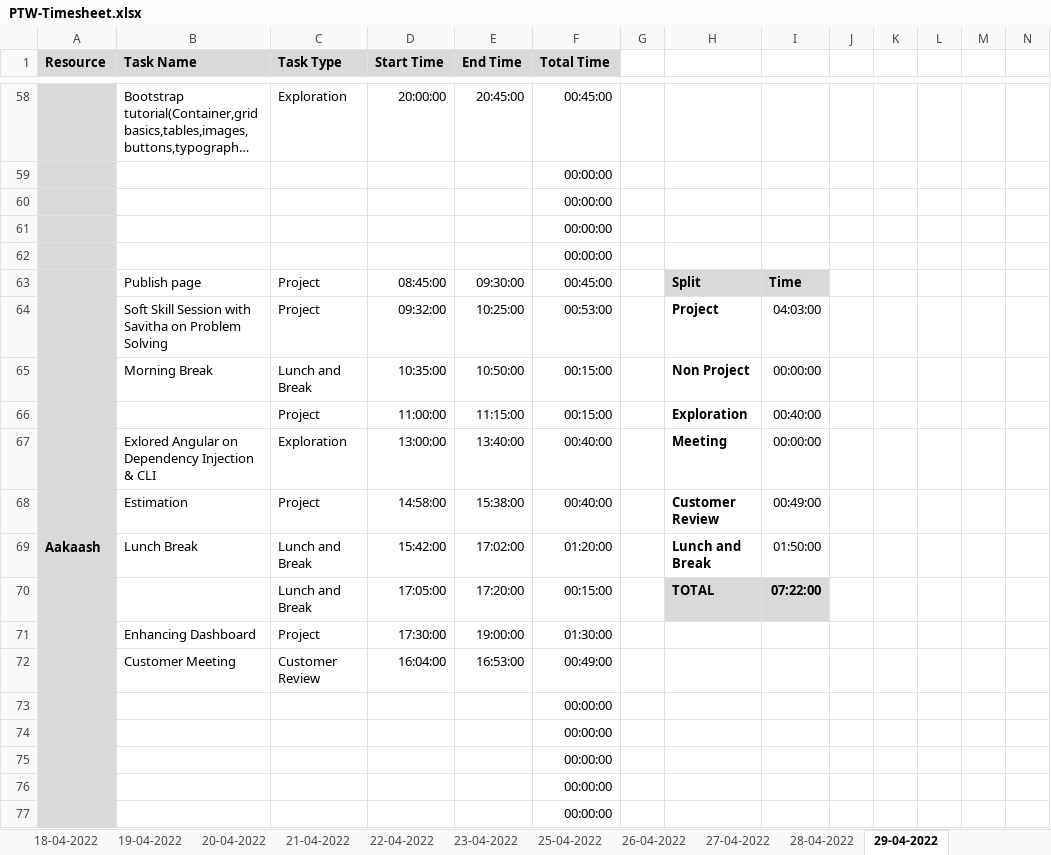
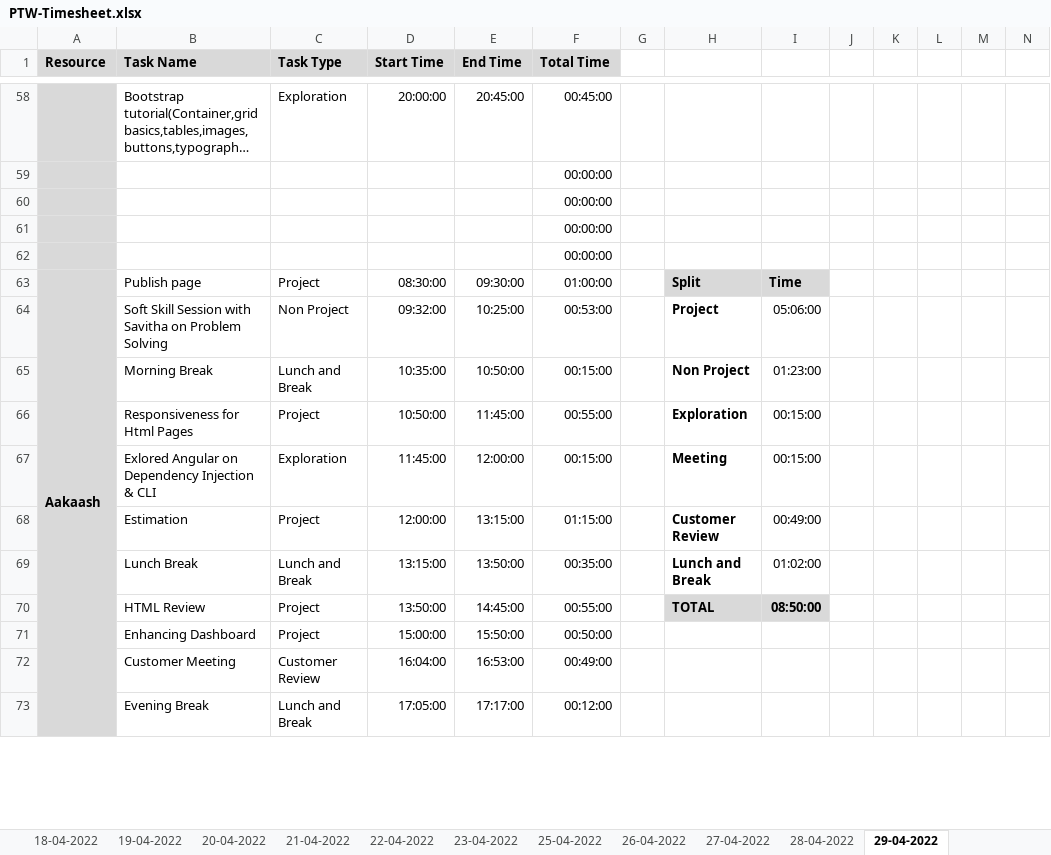
Before and after one commit to Tenacious-Org/Project-A5, an Excel workbook: Process/Timesheet/PTW-Timesheet.xlsx, sheet 29-04-2022, drawn as a sheet; only a part is shown, gaps mark what is left out; long unchanged cells end in …; values as stored, in another font and other column widths than the file's, no borders; conditional formats not drawn; removed rows and columns are numbered as before the commit, all else as after; rows hold the shown columns only; the diff covers the shown part only; the diff names each change by its address in the sheet, - before the commit and + after, or states it on an @@ line.

Commit message:
Add files via upload

```diff
--- a/Process/Timesheet/PTW-Timesheet.xlsx (sheet 29-04-2022)
+++ b/Process/Timesheet/PTW-Timesheet.xlsx (sheet 29-04-2022)
-D63 (Start Time): 08:45:00
+D63 (Start Time): 08:30:00
-F63 (Total Time): 00:45:00
+F63 (Total Time): 01:00:00
-C64 (Task Type): Project
+C64 (Task Type): Non Project
-I64: 04:03:00
+I64: 05:06:00
-I65: 00:00:00
+I65: 01:23:00
-B66 (Task Name): (empty)
+B66 (Task Name): Responsiveness for Html Pages
-D66 (Start Time): 11:00:00
+D66 (Start Time): 10:50:00
-E66 (End Time): 11:15:00
+E66 (End Time): 11:45:00
-F66 (Total Time): 00:15:00
+F66 (Total Time): 00:55:00
-I66: 00:40:00
+I66: 00:15:00
-D67 (Start Time): 13:00:00
+D67 (Start Time): 11:45:00
-E67 (End Time): 13:40:00
+E67 (End Time): 12:00:00
-F67 (Total Time): 00:40:00
+F67 (Total Time): 00:15:00
-I67: 00:00:00
+I67: 00:15:00
-D68 (Start Time): 14:58:00
+D68 (Start Time): 12:00:00
-E68 (End Time): 15:38:00
+E68 (End Time): 13:15:00
-F68 (Total Time): 00:40:00
+F68 (Total Time): 01:15:00
-D69 (Start Time): 15:42:00
+D69 (Start Time): 13:15:00
-E69 (End Time): 17:02:00
+E69 (End Time): 13:50:00
-F69 (Total Time): 01:20:00
+F69 (Total Time): 00:35:00
-I69: 01:50:00
+I69: 01:02:00
-row 70:  |  | Lunch and Break | 17:05:00 | 17:20:00 | 00:15:00 |  | TOTAL | 07:22:00
+row 70:  | HTML Review | Project | 13:50:00 | 14:45:00 | 00:55:00 |  | TOTAL | 08:50:00
-D71 (Start Time): 17:30:00
+D71 (Start Time): 15:00:00
-E71 (End Time): 19:00:00
+E71 (End Time): 15:50:00
-F71 (Total Time): 01:30:00
+F71 (Total Time): 00:50:00
@@ row 73 moved to row 107: 00:00:00 @@
-row 74:  |  |  |  |  | 00:00:00
-row 75:  |  |  |  |  | 00:00:00
-row 76:  |  |  |  |  | 00:00:00
-row 77:  |  |  |  |  | 00:00:00
+row 73:  | Evening Break | Lunch and Break | 17:05:00 | 17:17:00 | 00:12:00
```
Also changed, not shown: 5 added rows, 2 removed rows and 26 edited cells elsewhere in this sheet.
